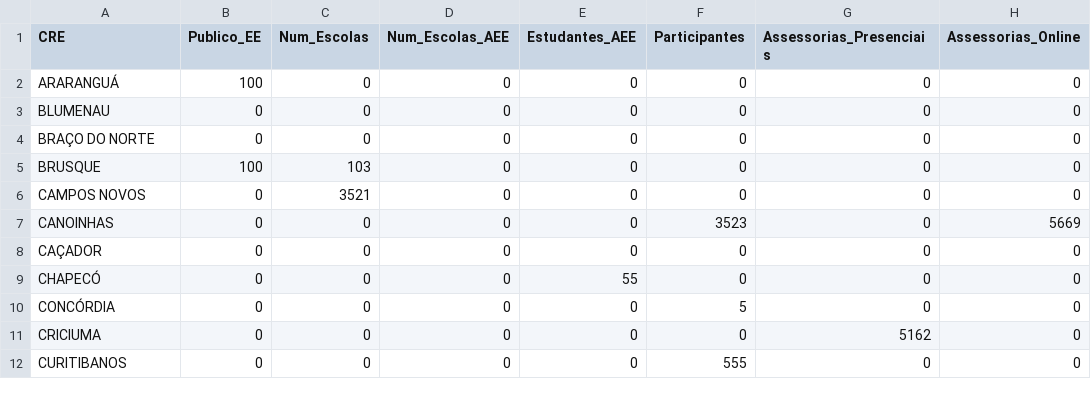
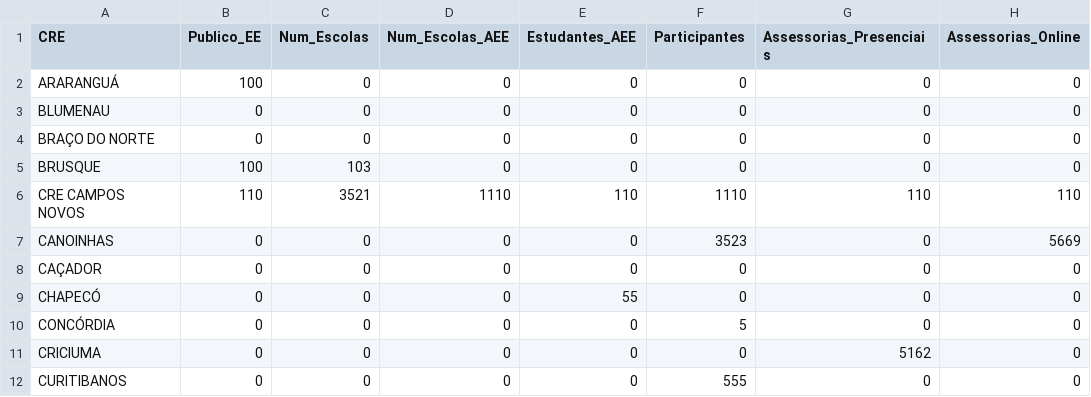
Before and after one commit to passelivre-hub/Painel-NAEE-FCEE, a CSV file: static/data/dados_cre.csv, drawn as a sheet; only a part is shown; removed rows and columns are numbered as before the commit, all else as after; the diff names each change by its address in the sheet, - before the commit and + after, or states it on an @@ line.

Commit message:
Update dados_cre.csv

```diff
--- a/static/data/dados_cre.csv
+++ b/static/data/dados_cre.csv
-row 6: CAMPOS NOVOS | 0 | 3521 | 0 | 0 | 0 | 0 | 0
+row 6: CRE CAMPOS NOVOS | 110 | 3521 | 1110 | 110 | 1110 | 110 | 110
```
